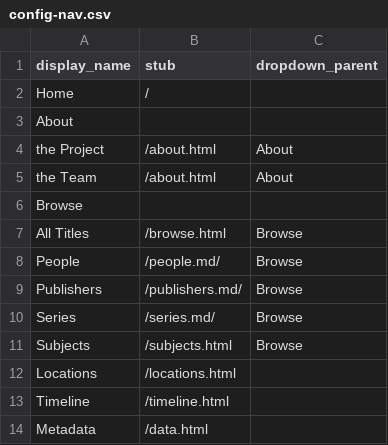
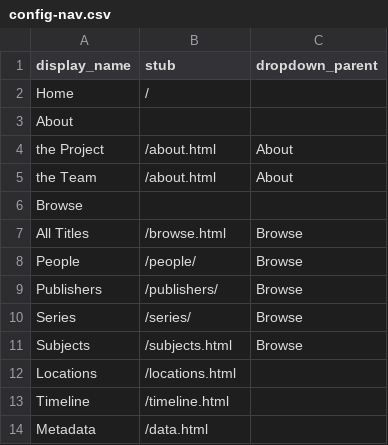
Before and after one commit to DainyBernstein/haredi-kidlit-db, a CSV file: _data/config-nav.csv, drawn as a sheet.

Commit message:
Update config-nav.csv
remove .md from people, publishers, series - that's why it wasn't working before when I clicked through the nav menu, but it worked when I typed in the url myself

```diff
--- a/_data/config-nav.csv
+++ b/_data/config-nav.csv
@@ -7,5 +7,5 @@ Browse,,
 All Titles,/browse.html,Browse
-People,/people.md/,Browse
-Publishers,/publishers.md/,Browse
-Series,/series.md/,Browse
+People,/people/,Browse
+Publishers,/publishers/,Browse
+Series,/series/,Browse
 Subjects,/subjects.html,Browse
```
